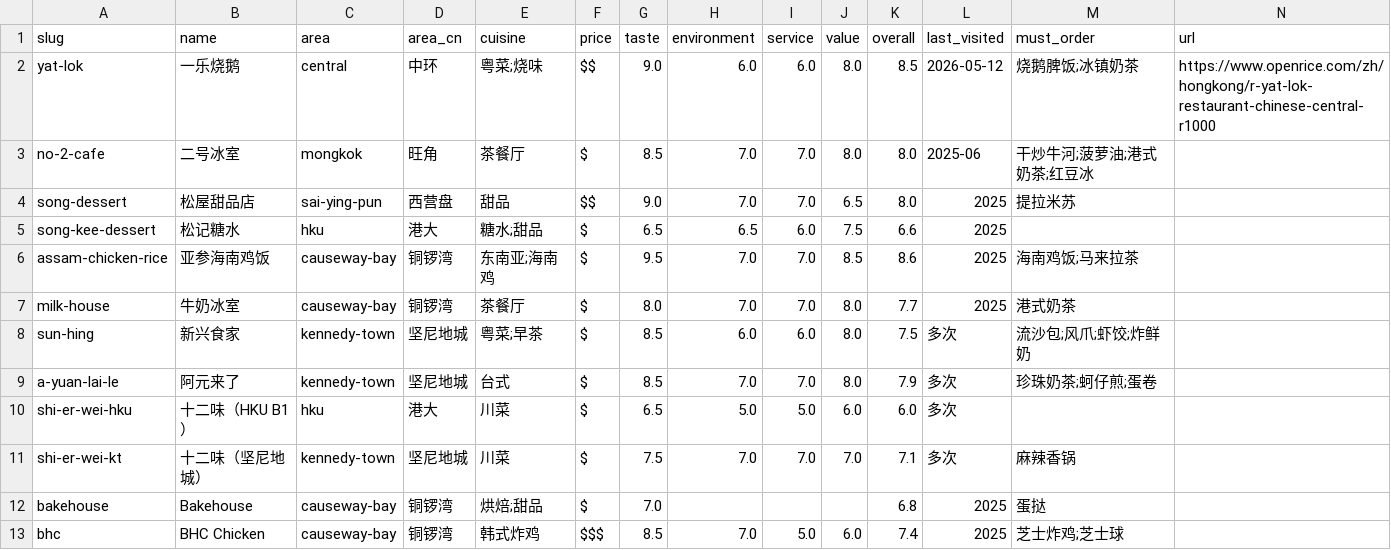
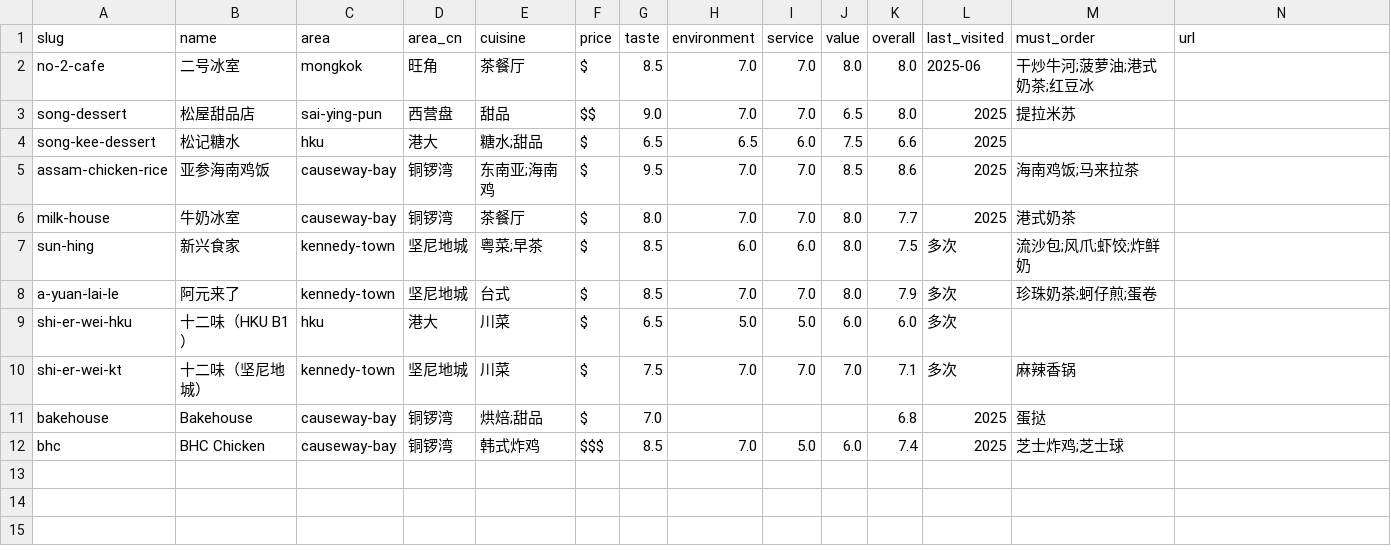
Before and after one commit to xyma2003/hk_meal, a CSV file: data/restaurants.csv, drawn as a sheet; the diff names each change by its address in the sheet, - before the commit and + after, or states it on an @@ line.

Commit message:
remove: 一乐烧鹅（示例文件，非真实评价）
- 删除 restaurants/central/yat-lok.md
- CSV 移除该行
- CONTRIBUTING 示例改用真实已收录店（新兴食家、亚参等）
- README 自动重建，剩 11 家

```diff
--- a/data/restaurants.csv
+++ b/data/restaurants.csv
-row 2: yat-lok | 一乐烧鹅 | central | 中环 | 粤菜;烧味 | $$ | 9.0 | 6.0 | 6.0 | 8.0 | 8.5 | 2026-05-12 | 烧鹅脾饭;冰镇奶茶 | https://www.openrice.com/zh/hongkong/r-yat-lok-restaurant-chinese-central-r1000
```
Also changed, not shown: 3 other files.
